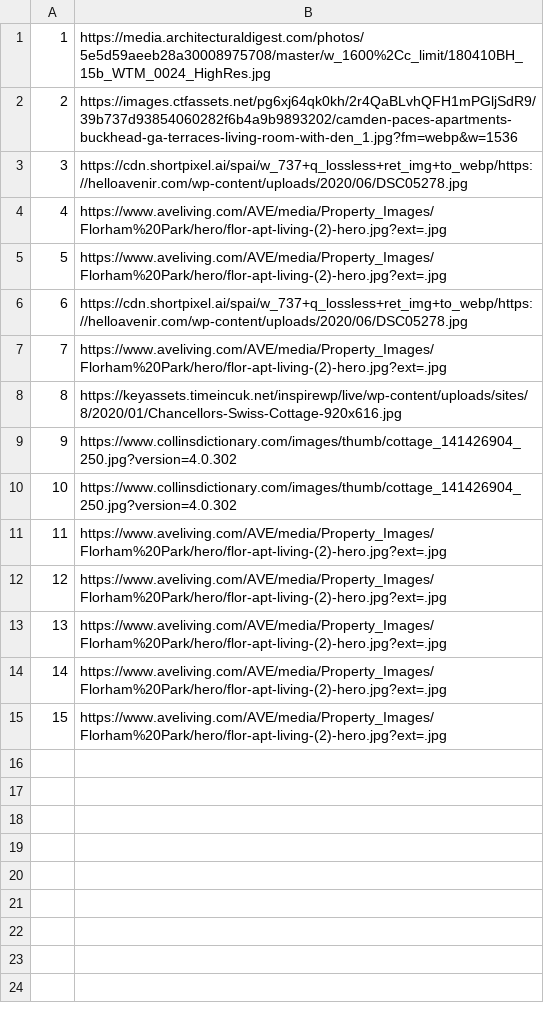
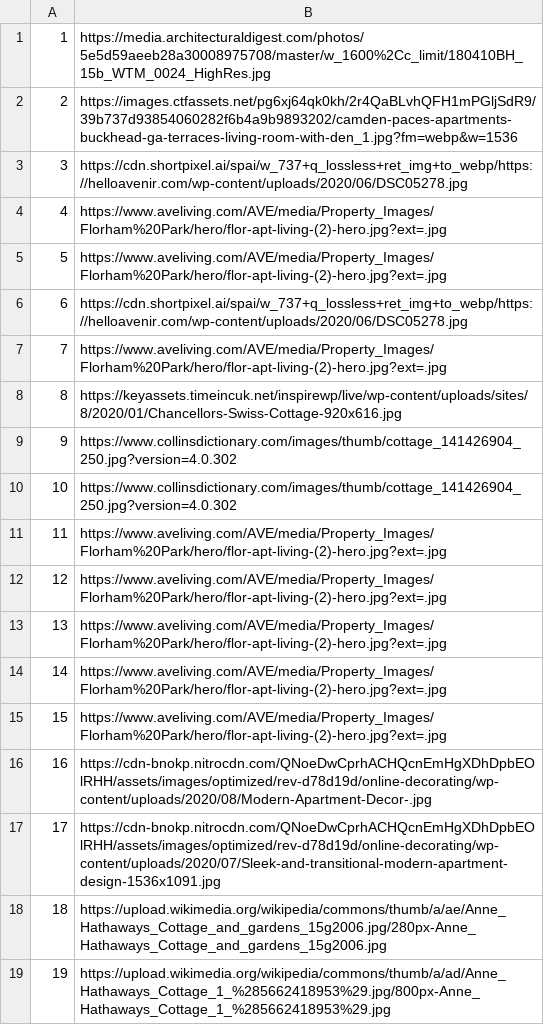
Before and after one commit to Pekseto/SIMS, a CSV file: SIMS-Tourist-Project-main/Tourist-Project/Tourist-Project/Data/images.csv, drawn as a sheet; the diff names each change by its address in the sheet, - before the commit and + after, or states it on an @@ line.

Commit message:
Images from and to csv

```diff
--- a/SIMS-Tourist-Project-main/Tourist-Project/Tourist-Project/Data/images.csv
+++ b/SIMS-Tourist-Project-main/Tourist-Project/Tourist-Project/Data/images.csv
+row 16: 16 | https://cdn-bnokp.nitrocdn.com/QNoeDwCprhACHQcnEmHgXDhDpbEOlRHH/assets/images/optimized/rev-d78d19d/online-decorating/wp-content/uploads/2020/08/Modern-Apartment-Decor-.jpg
+row 17: 17 | https://cdn-bnokp.nitrocdn.com/QNoeDwCprhACHQcnEmHgXDhDpbEOlRHH/assets/images/optimized/rev-d78d19d/online-decorating/wp-content/uploads/2020/07/Sleek-and-transitional-modern-apartment-design-1536x1091.jpg
+row 18: 18 | https://upload.wikimedia.org/wikipedia/commons/thumb/a/ae/Anne_Hathaways_Cottage_and_gardens_15g2006.jpg/280px-Anne_Hathaways_Cottage_and_gardens_15g2006.jpg
+row 19: 19 | https://upload.wikimedia.org/wikipedia/commons/thumb/a/ad/Anne_Hathaways_Cottage_1_%285662418953%29.jpg/800px-Anne_Hathaways_Cottage_1_%285662418953%29.jpg
```
Also changed, not shown: 4 other files.
